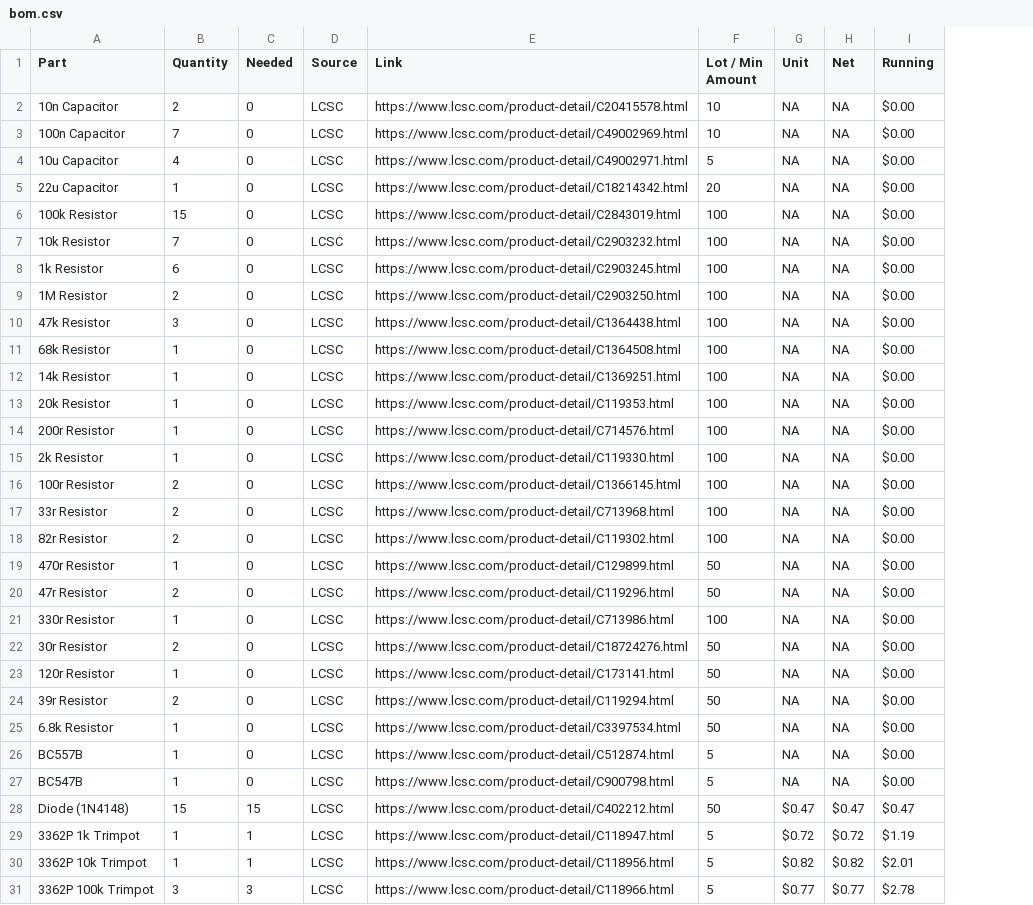
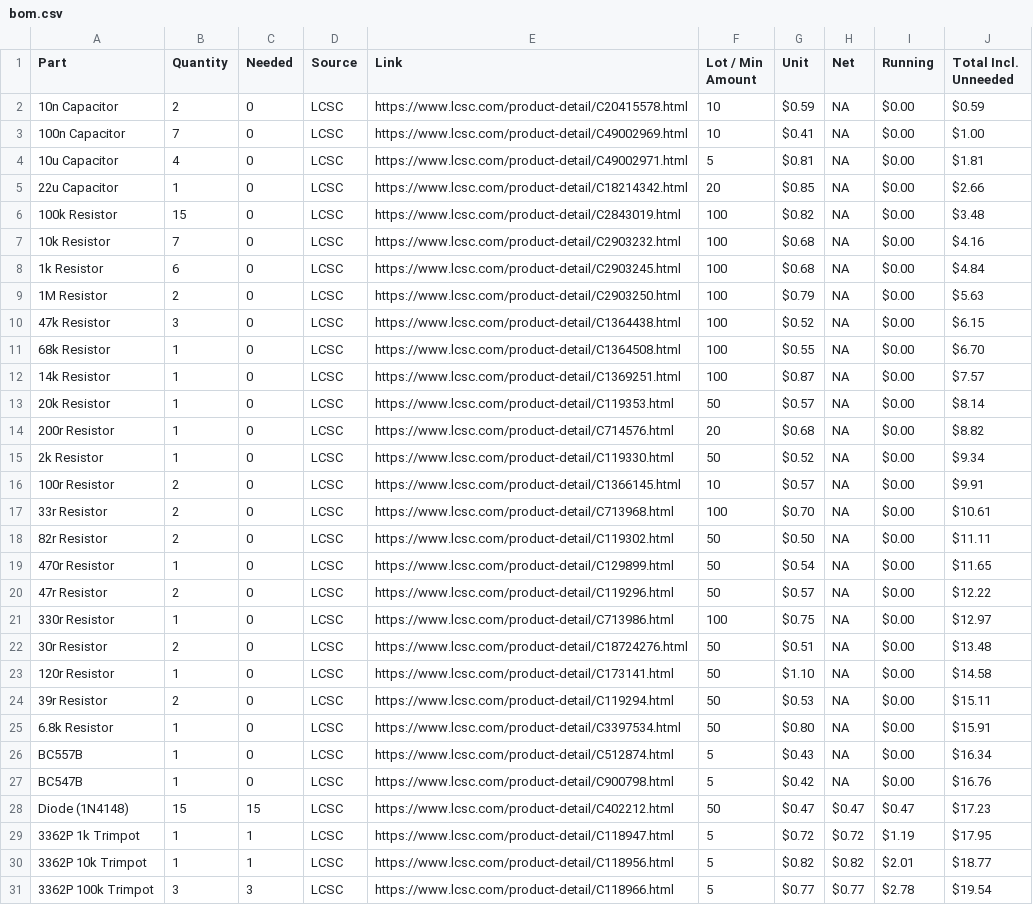
Before and after one commit to cookiemonsternz/Eurorack-VCO, a CSV file: hardware/bom/bom.csv, drawn as a sheet; only a part is shown; the diff covers the shown part only; the diff names each change by its address in the sheet, - before the commit and + after, or states it on an @@ line.

```diff
--- a/hardware/bom/bom.csv
+++ b/hardware/bom/bom.csv
+column J (Total Incl. Unneeded), rows 2-31: $0.59 | $1.00 | $1.81 | $2.66 | $3.48 | $4.16 | $4.84 | $5.63 | $6.15 | $6.70 | $7.57 | $8.14 | $8.82 | $9.34 | $9.91 | $10.61 | $11.11 | $11.65 | $12.22 | $12.97 | $13.48 | $14.58 | $15.11 | $15.91 | $16.34 | $16.76 | $17.23 | $17.95 | $18.77 | $19.54
-G2 (Unit): NA
+G2 (Unit): $0.59
-G3 (Unit): NA
+G3 (Unit): $0.41
-G4 (Unit): NA
+G4 (Unit): $0.81
-G5 (Unit): NA
+G5 (Unit): $0.85
-G6 (Unit): NA
+G6 (Unit): $0.82
-G7:G8 (Unit): NA
+G7:G8 (Unit): $0.68
-G9 (Unit): NA
+G9 (Unit): $0.79
-G10 (Unit): NA
+G10 (Unit): $0.52
-G11 (Unit): NA
+G11 (Unit): $0.55
-G12 (Unit): NA
+G12 (Unit): $0.87
-F13 (Lot / Min Amount): 100
+F13 (Lot / Min Amount): 50
-G13 (Unit): NA
+G13 (Unit): $0.57
-F14 (Lot / Min Amount): 100
+F14 (Lot / Min Amount): 20
-G14 (Unit): NA
+G14 (Unit): $0.68
-F15 (Lot / Min Amount): 100
+F15 (Lot / Min Amount): 50
-G15 (Unit): NA
+G15 (Unit): $0.52
-F16 (Lot / Min Amount): 100
+F16 (Lot / Min Amount): 10
-G16 (Unit): NA
+G16 (Unit): $0.57
-G17 (Unit): NA
+G17 (Unit): $0.70
-F18 (Lot / Min Amount): 100
+F18 (Lot / Min Amount): 50
-G18 (Unit): NA
+G18 (Unit): $0.50
-G19 (Unit): NA
+G19 (Unit): $0.54
-G20 (Unit): NA
+G20 (Unit): $0.57
-G21 (Unit): NA
+G21 (Unit): $0.75
-G22 (Unit): NA
+G22 (Unit): $0.51
-G23 (Unit): NA
+G23 (Unit): $1.10
-G24 (Unit): NA
+G24 (Unit): $0.53
-G25 (Unit): NA
+G25 (Unit): $0.80
-G26 (Unit): NA
+G26 (Unit): $0.43
-G27 (Unit): NA
+G27 (Unit): $0.42
```
Also changed, not shown: 4 edited cells elsewhere in this file, 2 other files.
